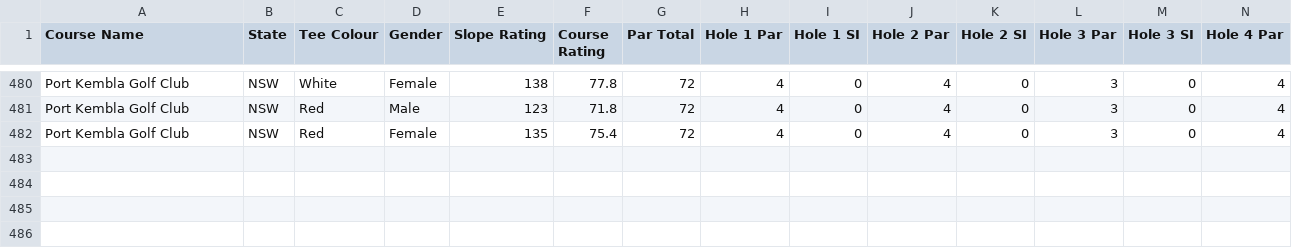
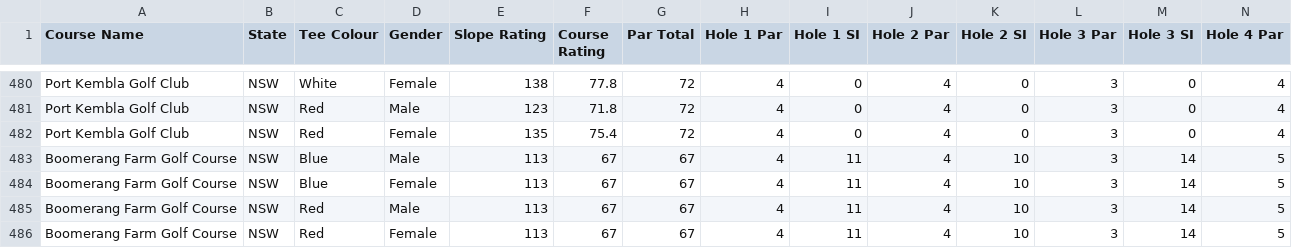
Before and after one commit to rileys6301-arch/Theclubhouserileysmith, a CSV file: frontend/backend/data/golf_courses.csv, drawn as a sheet; only a part is shown, gaps mark what is left out; rows hold the shown columns only; the diff names each change by its address in the sheet, - before the commit and + after, or states it on an @@ line.

```diff
--- a/frontend/backend/data/golf_courses.csv
+++ b/frontend/backend/data/golf_courses.csv
+row 483: Boomerang Farm Golf Course | NSW | Blue | Male | 113 | 67 | 67 | 4 | 11 | 4 | 10 | 3 | 14 | 5
+row 484: Boomerang Farm Golf Course | NSW | Blue | Female | 113 | 67 | 67 | 4 | 11 | 4 | 10 | 3 | 14 | 5
+row 485: Boomerang Farm Golf Course | NSW | Red | Male | 113 | 67 | 67 | 4 | 11 | 4 | 10 | 3 | 14 | 5
+row 486: Boomerang Farm Golf Course | NSW | Red | Female | 113 | 67 | 67 | 4 | 11 | 4 | 10 | 3 | 14 | 5
```
